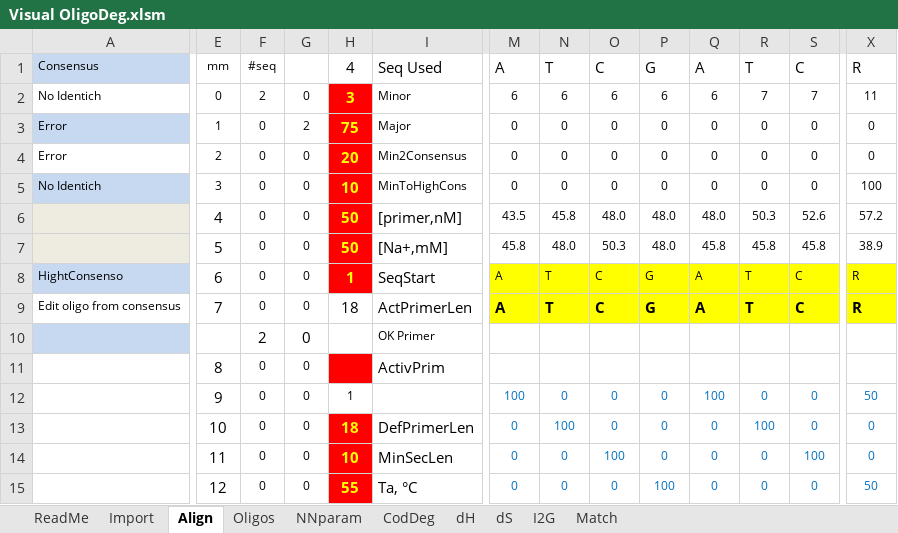
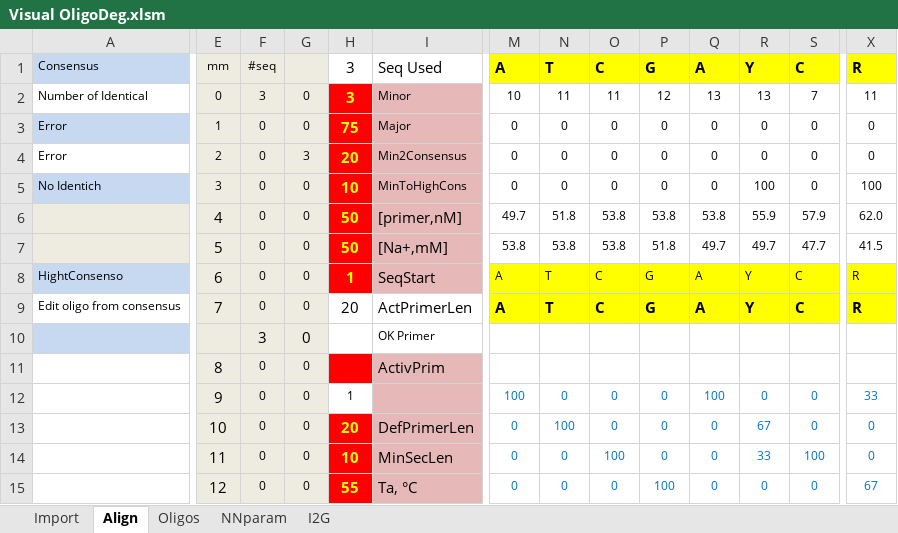
Before and after one commit to qPCR4vir/VisualOliDeg, an Excel workbook: Visual OligoDeg.xlsm, sheet Align, drawn as a sheet; only a part is shown, gaps mark what is left out; values as stored, in another font and other column widths than the file's, no borders; charts and pictures and conditional formats not drawn; removed rows and columns are numbered as before the commit, all else as after; rows hold the shown columns only; the diff covers the shown part only; the diff names each change by its address in the sheet, - before the commit and + after, or states it on an @@ line.

```diff
--- a/Visual OligoDeg.xlsm (sheet Align)
+++ b/Visual OligoDeg.xlsm (sheet Align)
@@ sheet tab hidden: ReadMe @@
@@ sheet tab hidden: CodDeg @@
@@ sheet tab hidden: dH @@
@@ sheet tab hidden: dS @@
@@ sheet tab hidden: Match @@
-E1:G5 fill: none
+E1:G5 fill: #EEECE1
-H1: 4
+H1: 3
@@ M1:X1 fill: none → #FFFF00, bold: off → on @@
-R1: T
+R1: Y
-A2: No Identich
+A2: Number of Identical
-F2: 2
+F2: 3
-I2:I5 fill: none
+I2:I5 fill: #E6B9B8
-M2: 6
+M2: 10
-N2: 6
+N2: 11
-O2: 6
+O2: 11
-P2: 6
+P2: 12
-Q2: 6
+Q2: 13
-R2: 7
+R2: 13
-G3: 2
+G3: 0
-G4: 0
+G4: 3
-R5: 0
+R5: 100
-row 6:  | 4 | 0 | 0 | 50 | [primer,nM] | 43.5 | 45.8 | 48.0 | 48.0 | 48.0 | 50.3 | 52.6 | 57.2
-row 7:  | 5 | 0 | 0 | 50 | [Na+,mM] | 45.8 | 48.0 | 50.3 | 48.0 | 45.8 | 45.8 | 45.8 | 38.9
+row 6:  | 4 | 0 | 0 | 50 | [primer,nM] | 49.7 | 51.8 | 53.8 | 53.8 | 53.8 | 55.9 | 57.9 | 62.0
+row 7:  | 5 | 0 | 0 | 50 | [Na+,mM] | 53.8 | 53.8 | 53.8 | 51.8 | 49.7 | 49.7 | 47.7 | 41.5
-E8:G15 fill: none
+E8:G15 fill: #EEECE1
-I8 fill: none
+I8 fill: #E6B9B8
-R8:R9: T
+R8:R9: Y
-H9: 18
+H9: 20
-F10: 2
+F10: 3
-I11:I15 fill: none
+I11:I15 fill: #E6B9B8
-X12: 50
+X12: 33
-H13: 18
+H13: 20
-R13: 100
+R13: 67
-R14: 0
+R14: 33
-X15: 50
+X15: 67
```
Also changed, not shown: 6 added rows, 2 removed rows, 2 edited cells and cell formats elsewhere in this sheet, sheet Oligos, sheet Import, formulas that keep their value, hidden cells, charts or pictures.
